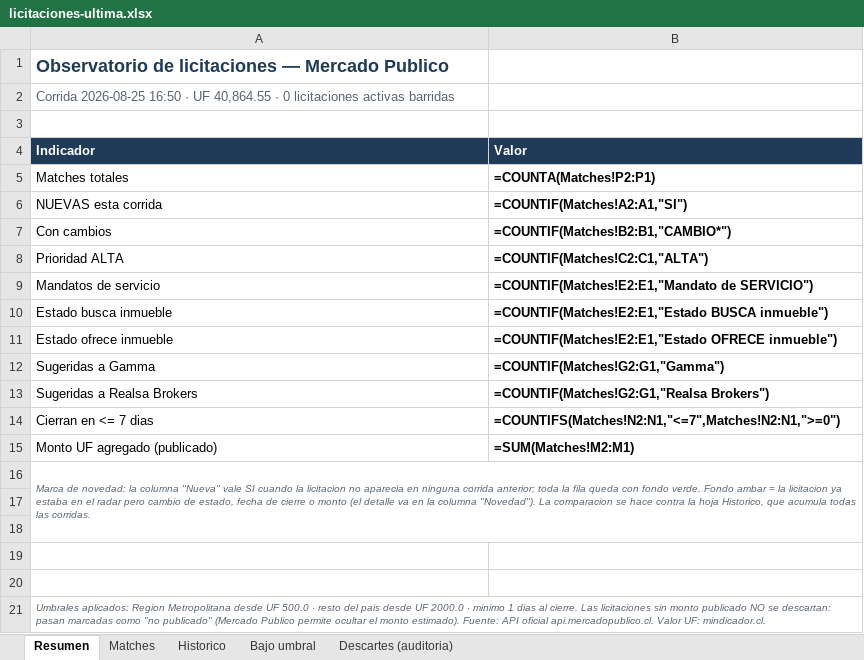
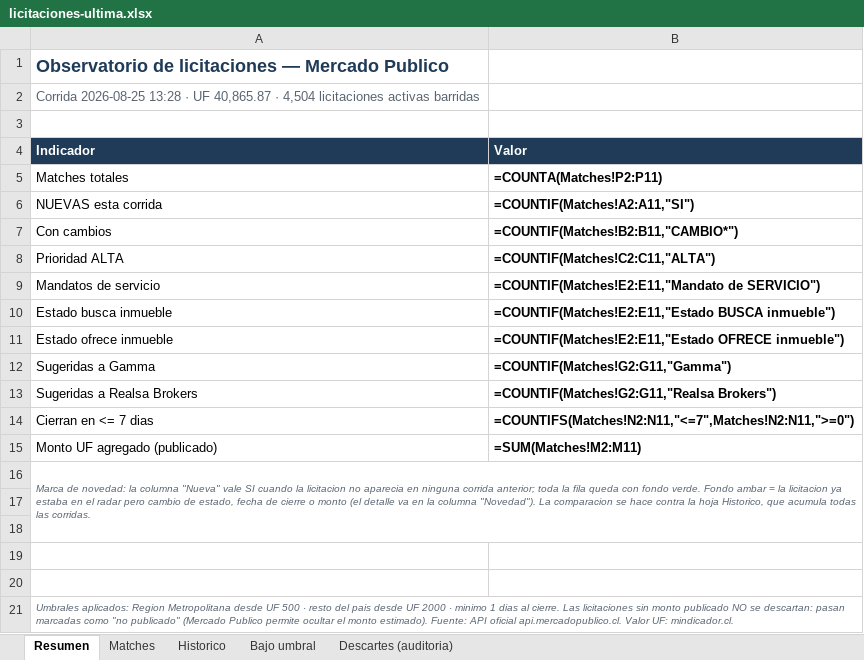
Before and after one commit to Strolj-Oderlink/radar-licitaciones, an Excel workbook: docs/licitaciones-ultima.xlsx, sheet Resumen, drawn as a sheet; values as stored, in another font and other column widths than the file's, no borders; formulas without a stored value are shown as written; the diff names each change by its address in the sheet, - before the commit and + after, or states it on an @@ line.

Commit message:
Guardia contra respuesta vacia de la API, colores por plazo y avisos de corrida

```diff
--- a/docs/licitaciones-ultima.xlsx (sheet Resumen)
+++ b/docs/licitaciones-ultima.xlsx (sheet Resumen)
-A2 (Indicador): Corrida 2026-08-25 16:50 · UF 40,864.55 · 0 licitaciones activas…
+A2 (Indicador): Corrida 2026-08-25 13:28 · UF 40,865.87 · 4,504 licitaciones activas…
-B5 (Valor): =COUNTA(Matches!P2:P1)
+B5 (Valor): =COUNTA(Matches!P2:P11)
-B6 (Valor): =COUNTIF(Matches!A2:A1,"SI")
+B6 (Valor): =COUNTIF(Matches!A2:A11,"SI")
-B7 (Valor): =COUNTIF(Matches!B2:B1,"CAMBIO*")
+B7 (Valor): =COUNTIF(Matches!B2:B11,"CAMBIO*")
-B8 (Valor): =COUNTIF(Matches!C2:C1,"ALTA")
+B8 (Valor): =COUNTIF(Matches!C2:C11,"ALTA")
-B9 (Valor): =COUNTIF(Matches!E2:E1,"Mandato de SERVICIO")
+B9 (Valor): =COUNTIF(Matches!E2:E11,"Mandato de SERVICIO")
-B10 (Valor): =COUNTIF(Matches!E2:E1,"Estado BUSCA inmueble")
+B10 (Valor): =COUNTIF(Matches!E2:E11,"Estado BUSCA inmueble")
-B11 (Valor): =COUNTIF(Matches!E2:E1,"Estado OFRECE inmueble")
+B11 (Valor): =COUNTIF(Matches!E2:E11,"Estado OFRECE inmueble")
-B12 (Valor): =COUNTIF(Matches!G2:G1,"Gamma")
+B12 (Valor): =COUNTIF(Matches!G2:G11,"Gamma")
-B13 (Valor): =COUNTIF(Matches!G2:G1,"Realsa Brokers")
+B13 (Valor): =COUNTIF(Matches!G2:G11,"Realsa Brokers")
-B14 (Valor): =COUNTIFS(Matches!N2:N1,"<=7",Matches!N2:N1,">=0")
+B14 (Valor): =COUNTIFS(Matches!N2:N11,"<=7",Matches!N2:N11,">=0")
-B15 (Valor): =SUM(Matches!M2:M1)
+B15 (Valor): =SUM(Matches!M2:M11)
-A21 (Indicador): …desde UF 500.0 · resto del pais desde UF 2000.0 · minimo…
+A21 (Indicador): …desde UF 500 · resto del pais desde UF 2000 · minimo…
```
Also changed, not shown: sheet Descartes (auditoria), sheet Matches, sheet Historico, sheet Bajo umbral, 10 other files.
